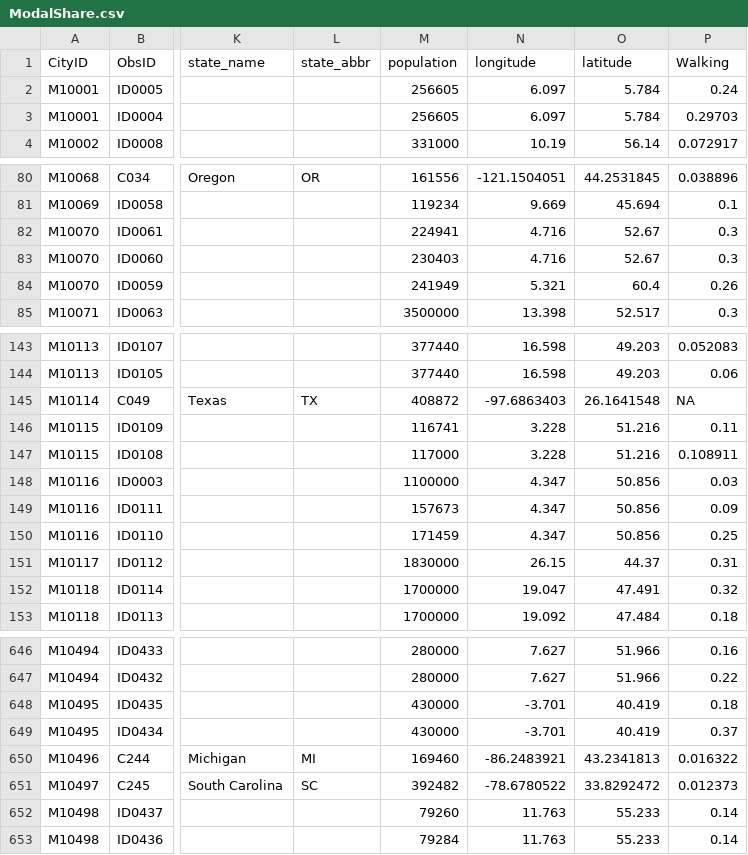
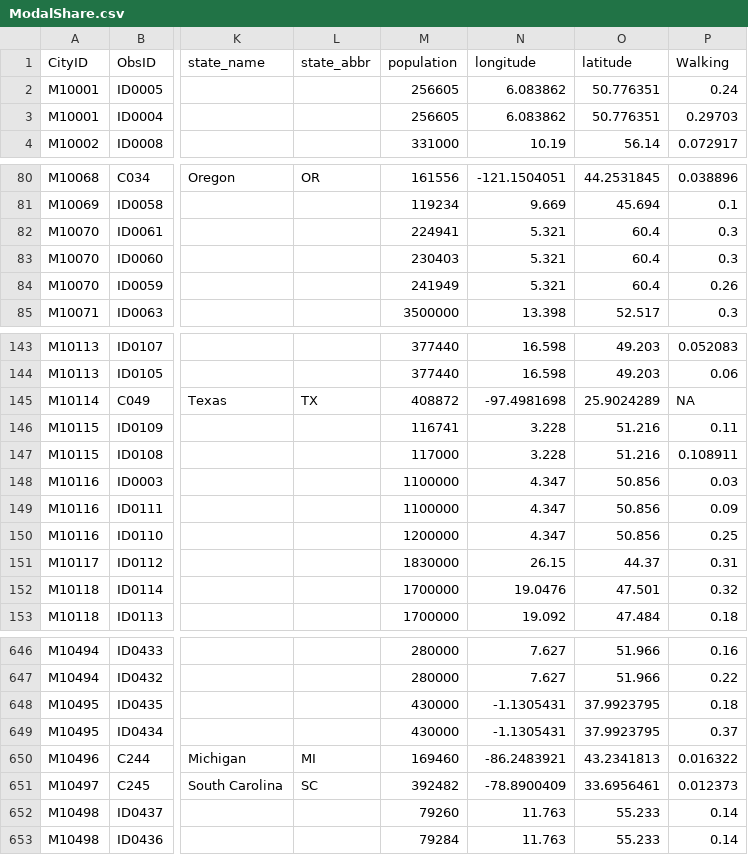
Before and after one commit to rafaelprietocuriel/ModalShare, a CSV file: ModalShare.csv, drawn as a sheet; only a part is shown, gaps mark what is left out; the diff covers the shown part only; the diff names each change by its address in the sheet, - before the commit and + after, or states it on an @@ line.

```diff
--- a/ModalShare.csv
+++ b/ModalShare.csv
-N2:N3 (longitude): 6.097
+N2:N3 (longitude): 6.083862
-O2:O3 (latitude): 5.784
+O2:O3 (latitude): 50.776351
-N82:N83 (longitude): 4.716
+N82:N83 (longitude): 5.321
-O82:O83 (latitude): 52.67
+O82:O83 (latitude): 60.4
-N145 (longitude): -97.6863403
+N145 (longitude): -97.4981698
-O145 (latitude): 26.1641548
+O145 (latitude): 25.9024289
-M149 (population): 157673
+M149 (population): 1100000
-M150 (population): 171459
+M150 (population): 1200000
-N152 (longitude): 19.047
+N152 (longitude): 19.0476
-O152 (latitude): 47.491
+O152 (latitude): 47.501
-N648:N649 (longitude): -3.701
+N648:N649 (longitude): -1.1305431
-O648:O649 (latitude): 40.419
+O648:O649 (latitude): 37.9923795
-N651 (longitude): -78.6780522
+N651 (longitude): -78.8900409
-O651 (latitude): 33.8292472
+O651 (latitude): 33.6956461
```
Also changed, not shown: 120 edited cells elsewhere in this file.
